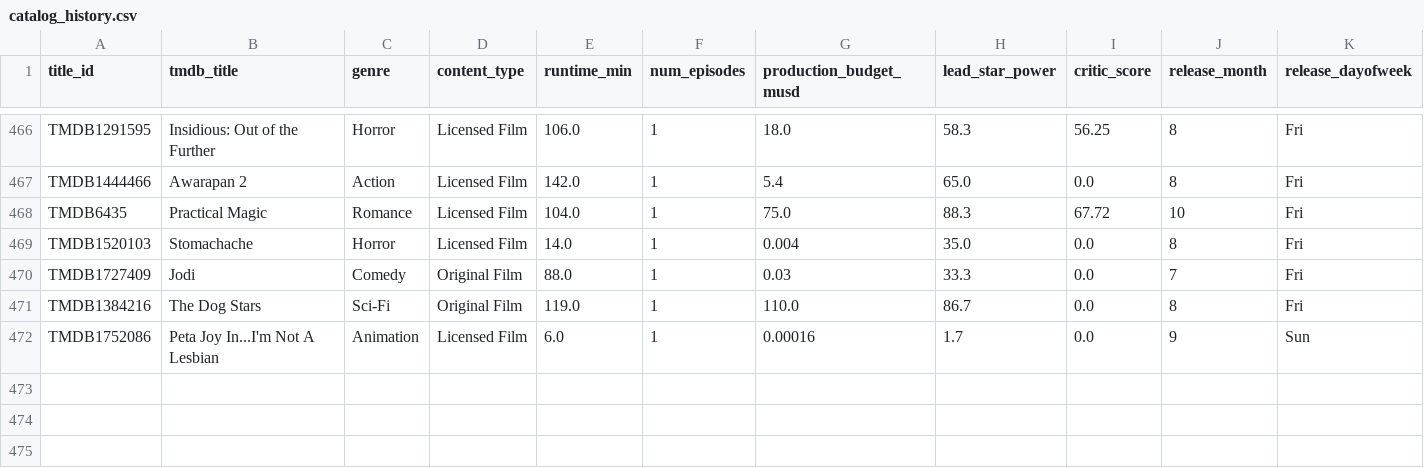
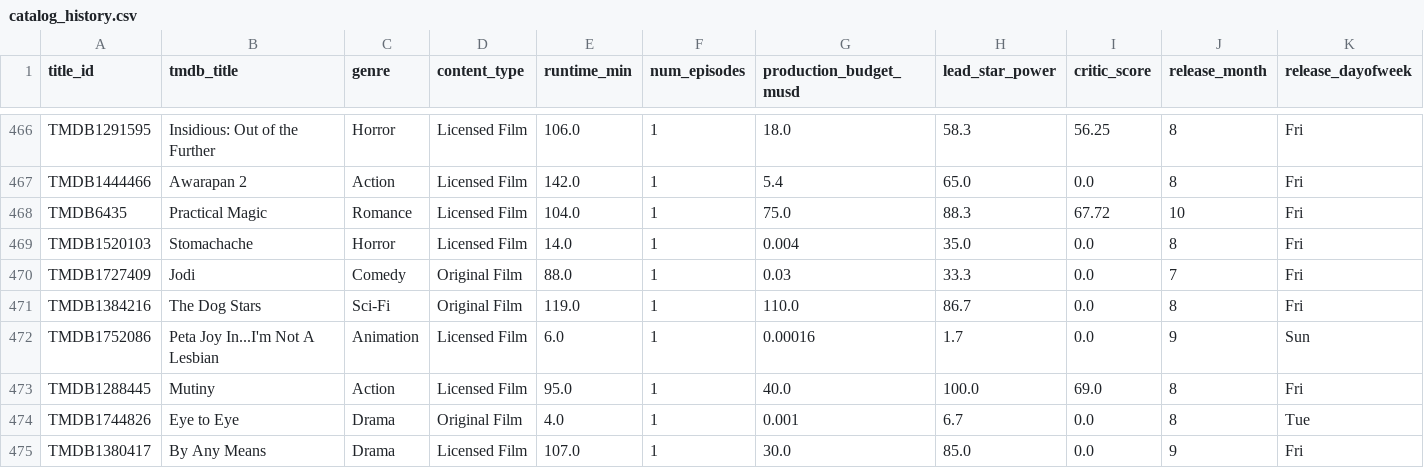
Before and after one commit to abhishekghaisas/Content-Portfolio-Strategy, a CSV file: data/catalog_history.csv, drawn as a sheet; only a part is shown, gaps mark what is left out; rows hold the shown columns only; the diff names each change by its address in the sheet, - before the commit and + after, or states it on an @@ line.

```diff
--- a/data/catalog_history.csv
+++ b/data/catalog_history.csv
+row 473: TMDB1288445 | Mutiny | Action | Licensed Film | 95.0 | 1 | 40.0 | 100.0 | 69.0 | 8 | Fri
+row 474: TMDB1744826 | Eye to Eye | Drama | Original Film | 4.0 | 1 | 0.001 | 6.7 | 0.0 | 8 | Tue
+row 475: TMDB1380417 | By Any Means | Drama | Licensed Film | 107.0 | 1 | 30.0 | 85.0 | 0.0 | 9 | Fri
```
Also changed, not shown: 1 other file.
